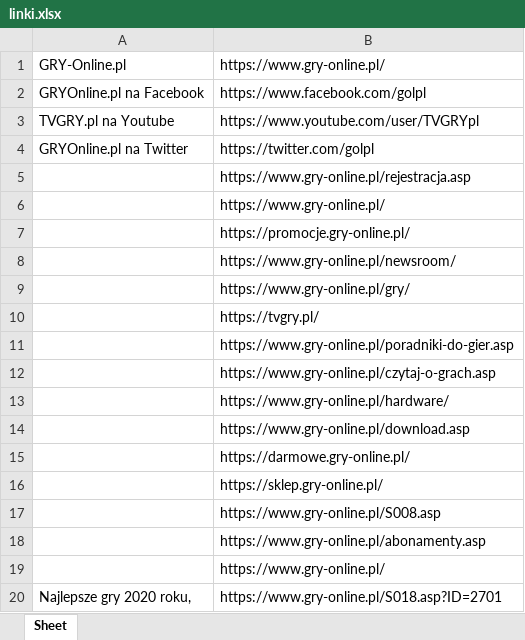
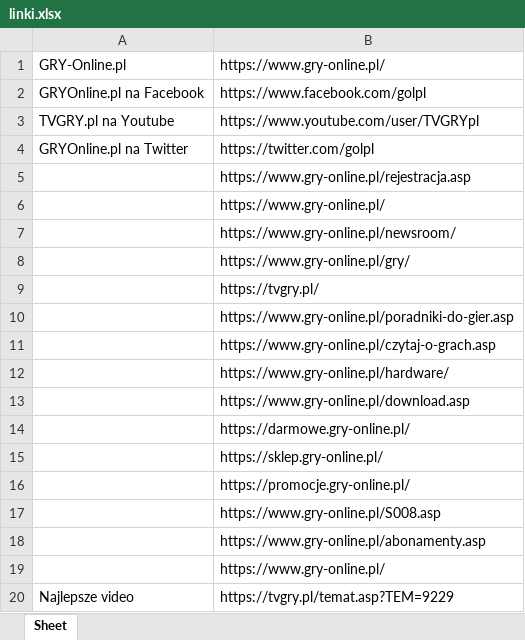
Before and after one commit to mateuszGrabiec/web-scraping, an Excel workbook: linki.xlsx, sheet Sheet, drawn as a sheet; values as stored, in another font and other column widths than the file's, no borders; removed rows and columns are numbered as before the commit, all else as after; the diff names each change by its address in the sheet, - before the commit and + after, or states it on an @@ line.

```diff
--- a/linki.xlsx (sheet Sheet)
+++ b/linki.xlsx (sheet Sheet)
@@ row 7 moved to row 16: https://promocje.gry-online.pl/ @@
-row 20: Najlepsze gry 2020 roku, | https://www.gry-online.pl/S018.asp?ID=2701
+row 20: Najlepsze video | https://tvgry.pl/temat.asp?TEM=9229
```
Also changed, not shown: film.xlsx, gielda.xlsx, 1 other file.
